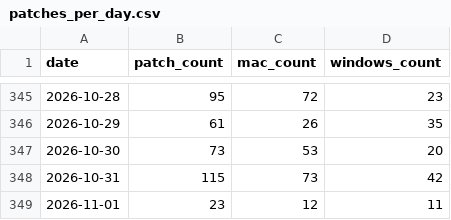
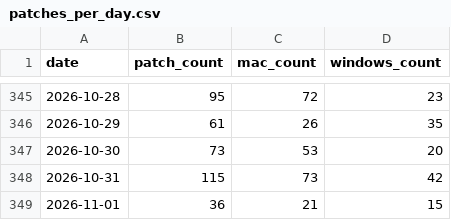
Before and after one commit to allenhouchins/fleet-maintained-apps-growth-tracker, a CSV file: data/patches_per_day.csv, drawn as a sheet; only a part is shown, gaps mark what is left out.

```diff
--- a/data/patches_per_day.csv
+++ b/data/patches_per_day.csv
@@ -348,2 +348,2 @@ date,patch_count,mac_count,windows_count
 2026-10-31,115,73,42
-2026-11-01,23,12,11
+2026-11-01,36,21,15
```
Also changed, not shown: 4 other files.
